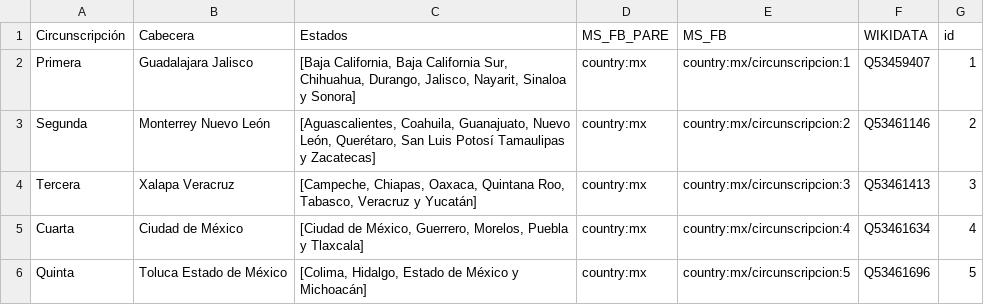
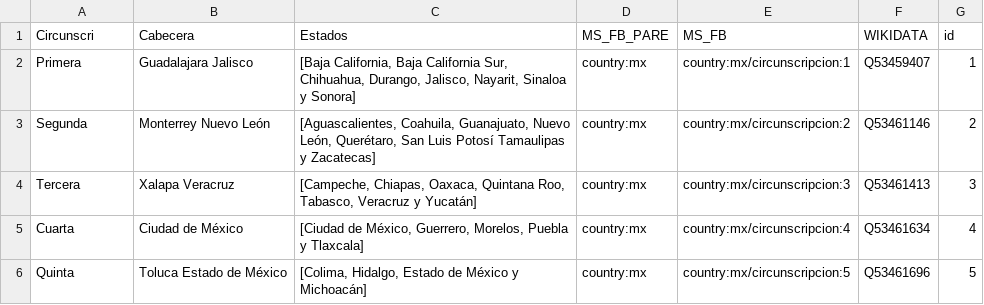
Before and after one commit to everypolitician/proto-commons-mexico, a CSV file: boundaries/build/circunscripciones/circunscripciones.csv, drawn as a sheet.

Commit message:
Match the column headings in the shapefile and csv

```diff
--- a/boundaries/build/circunscripciones/circunscripciones.csv
+++ b/boundaries/build/circunscripciones/circunscripciones.csv
@@ -1,2 +1,2 @@
-Circunscripción,Cabecera,Estados,MS_FB_PARE,MS_FB,WIKIDATA,id
+Circunscri,Cabecera,Estados,MS_FB_PARE,MS_FB,WIKIDATA,id
 Primera,Guadalajara Jalisco,"[Baja California, Baja California Sur, Chihuahua, Durango, Jalisco, Nayarit, Sinaloa y Sonora]",country:mx,country:mx/circunscripcion:1,Q53459407,1
```
Also changed, not shown: 1 other file.
